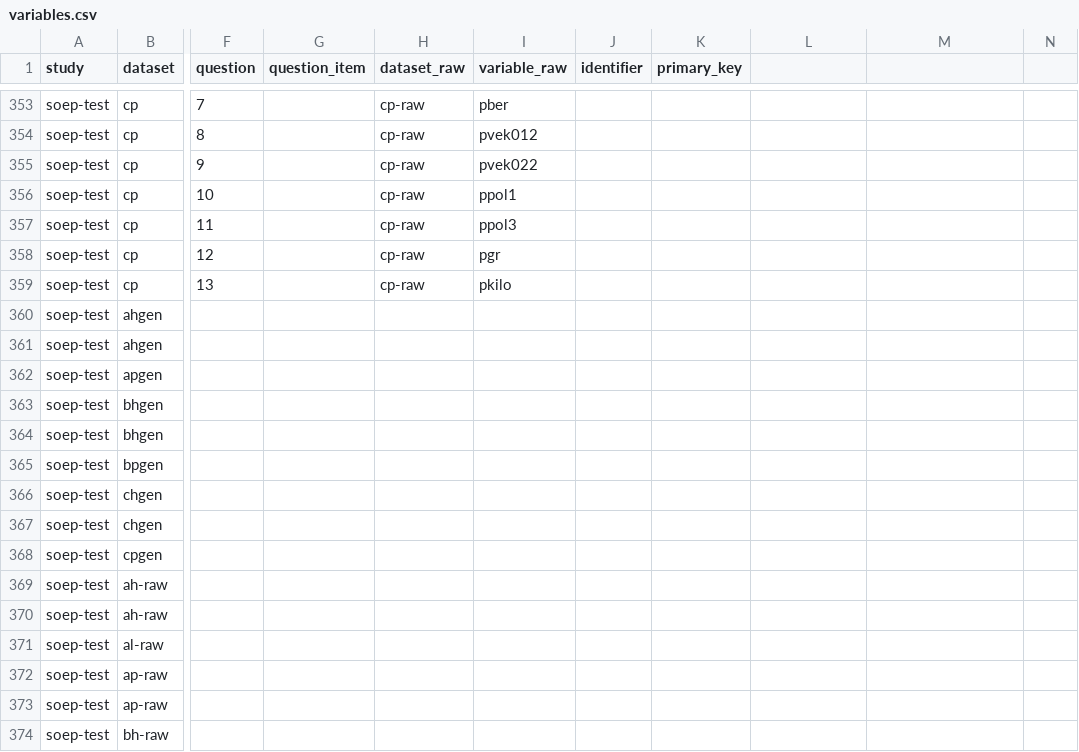
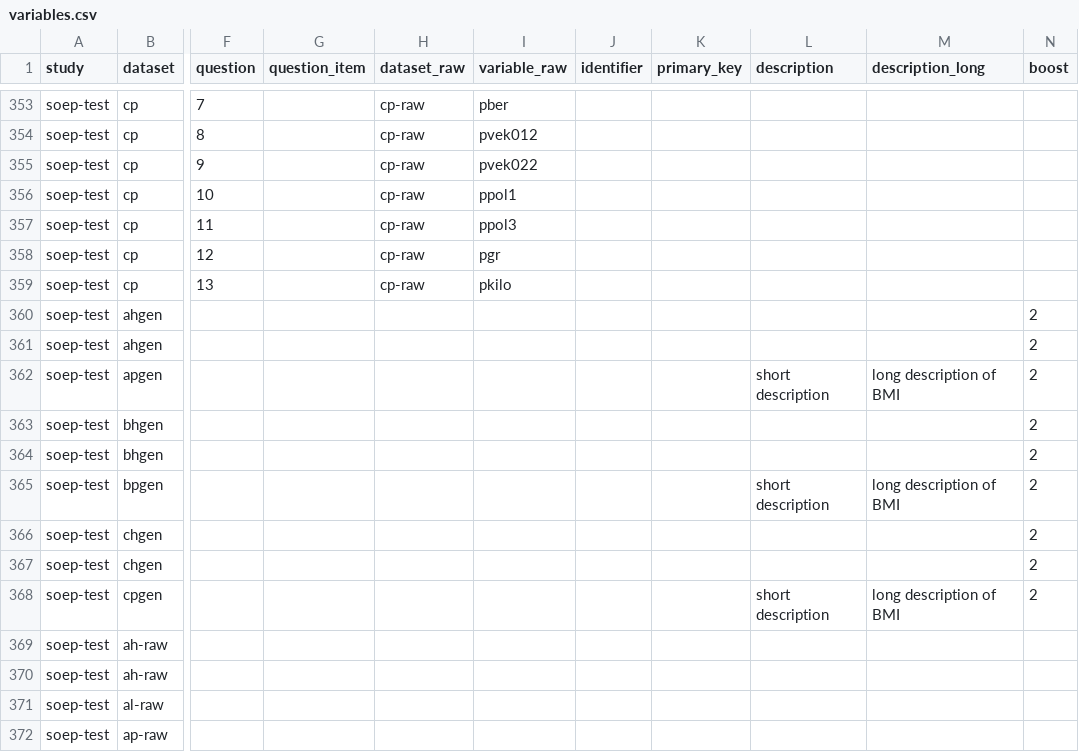
Before and after one commit to castolpe/testdata, a CSV file: doc/doc_csv/variables.csv, drawn as a sheet; only a part is shown, gaps mark what is left out; the shorter side is filled out with more unchanged rows; the diff names each change by its address in the sheet, - before the commit and + after, or states it on an @@ line.

```diff
--- a/doc/doc_csv/variables.csv
+++ b/doc/doc_csv/variables.csv
-L1: (empty)
+L1: description
-M1: (empty)
+M1: description_long
-N1: (empty)
+N1: boost
-N360:N368 (boost): (empty)
+N360:N368 (boost): 2
-L362 (description): (empty)
+L362 (description): short description
-M362 (description_long): (empty)
+M362 (description_long): long description of BMI
-L365 (description): (empty)
+L365 (description): short description
-M365 (description_long): (empty)
+M365 (description_long): long description of BMI
-L368 (description): (empty)
+L368 (description): short description
-M368 (description_long): (empty)
+M368 (description_long): long description of BMI
```
Also changed, not shown: import/soep-test/variables.csv, 2 other files.
